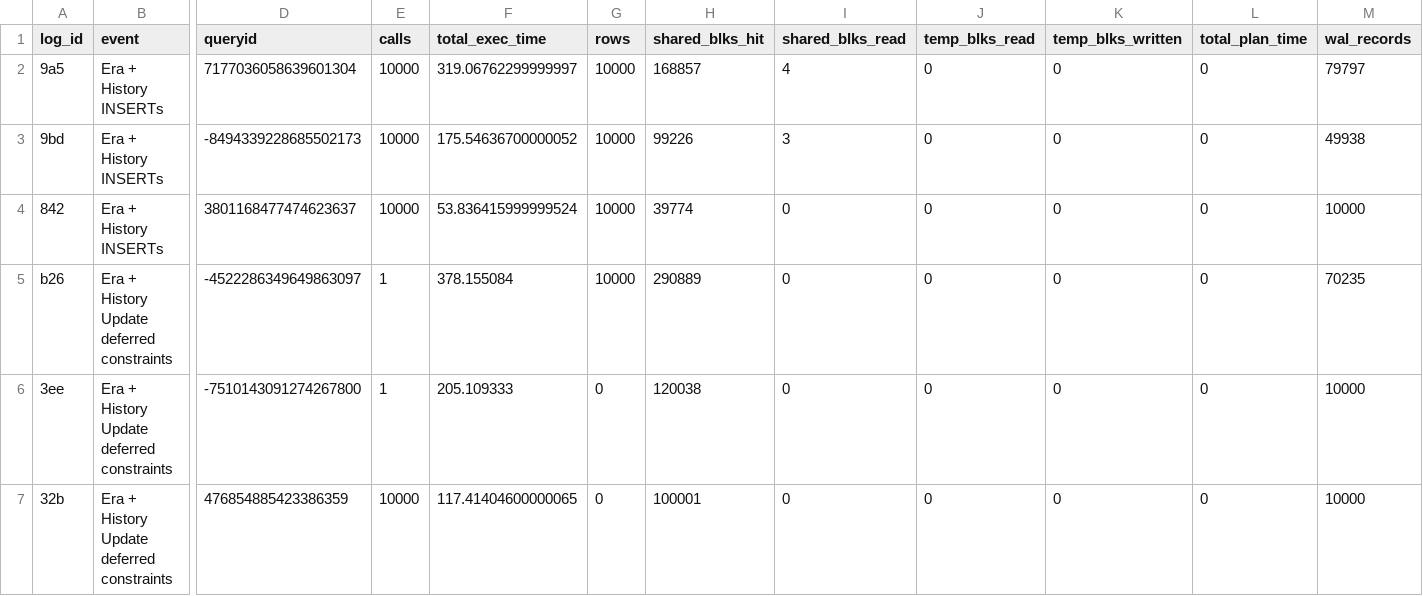
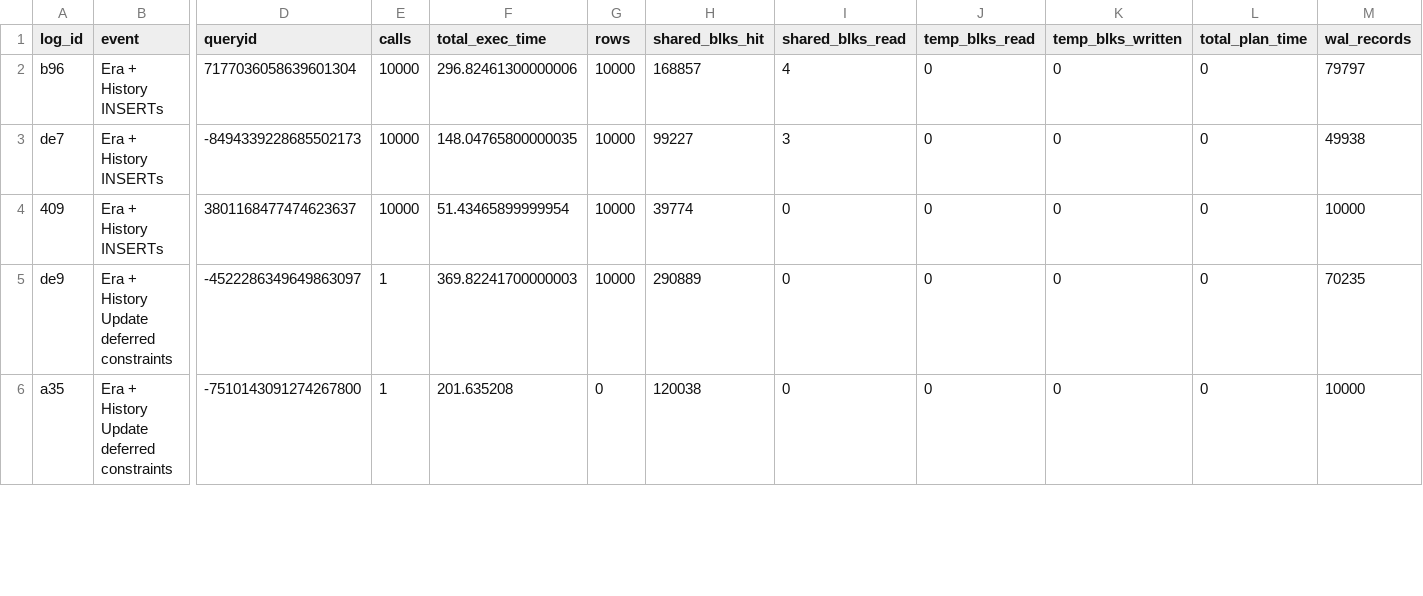
Before and after one commit to veridit/sql_saga, a CSV file: expected/performance/103_benchmark_system_versioning_benchmark_monitor.csv, drawn as a sheet; only a part is shown, gaps mark what is left out; removed rows and columns are numbered as before the commit, all else as after; rows hold the shown columns only; the diff covers the shown part only; the diff names each change by its address in the sheet, - before the commit and + after, or states it on an @@ line.

```diff
--- a/expected/performance/103_benchmark_system_versioning_benchmark_monitor.csv
+++ b/expected/performance/103_benchmark_system_versioning_benchmark_monitor.csv
-A2 (log_id): 9a5
+A2 (log_id): b96
-F2 (total_exec_time): 319.06762299999997
+F2 (total_exec_time): 296.82461300000006
-A3 (log_id): 9bd
+A3 (log_id): de7
-F3 (total_exec_time): 175.54636700000052
+F3 (total_exec_time): 148.04765800000035
-H3 (shared_blks_hit): 99226
+H3 (shared_blks_hit): 99227
-A4 (log_id): 842
+A4 (log_id): 409
-F4 (total_exec_time): 53.836415999999524
+F4 (total_exec_time): 51.43465899999954
-A5 (log_id): b26
+A5 (log_id): de9
-F5 (total_exec_time): 378.155084
+F5 (total_exec_time): 369.82241700000003
-A6 (log_id): 3ee
+A6 (log_id): a35
-F6 (total_exec_time): 205.109333
+F6 (total_exec_time): 201.635208
-row 7: 32b | Era + History Update deferred constraints | 476854885423386359 | 10000 | 117.41404600000065 | 0 | 100001 | 0 | 0 | 0 | 0 | 10000
```
Also changed, not shown: 1 added row and 45 edited cells elsewhere in this file, expected/performance/100_benchmark_basic_dml_benchmark_monitor.csv, expected/performance/101_benchmark_temporal_merge_benchmark_monitor.csv, 21 other files.
